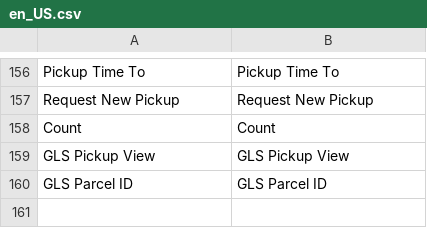
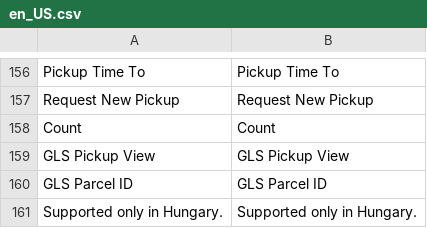
Before and after one commit to Inchoo/gls, a CSV file: i18n/en_US.csv, drawn as a sheet; only a part is shown, gaps mark what is left out.

```diff
--- a/i18n/en_US.csv
+++ b/i18n/en_US.csv
@@ -160 +160,2 @@ Count,Count
 "GLS Parcel ID","GLS Parcel ID"
+"Supported only in Hungary.","Supported only in Hungary."
```
Also changed, not shown: i18n/ro_RO.csv, i18n/sr_Latn_RS.csv, 6 other files.
